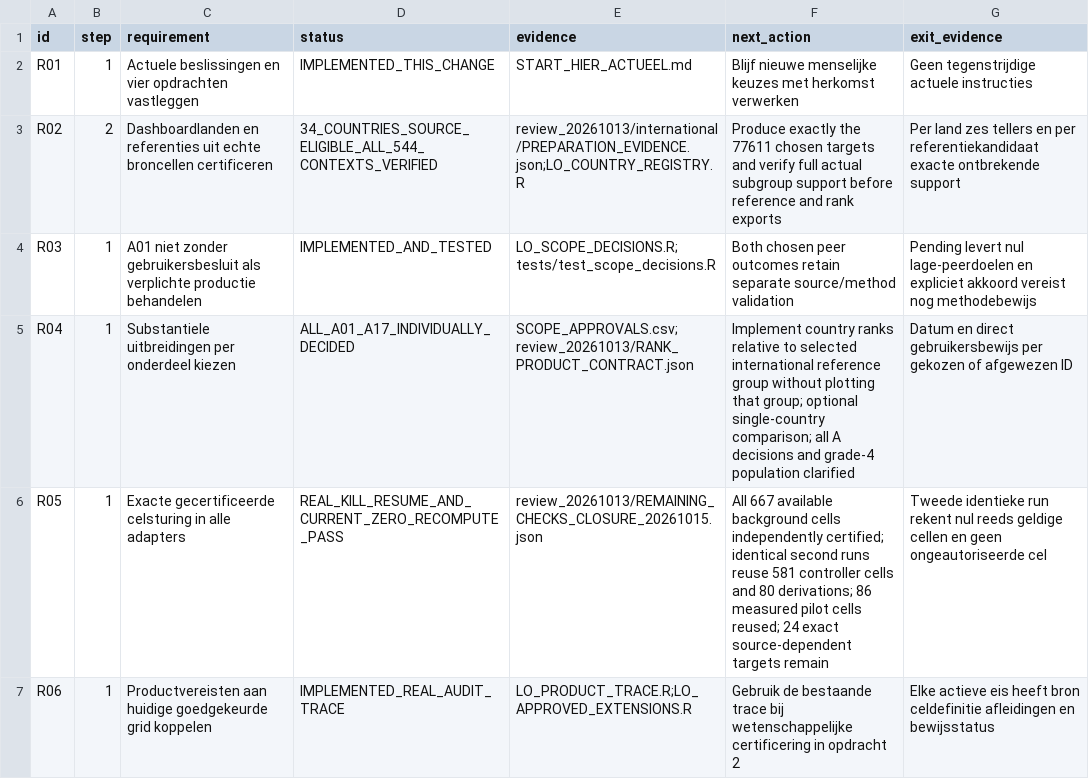
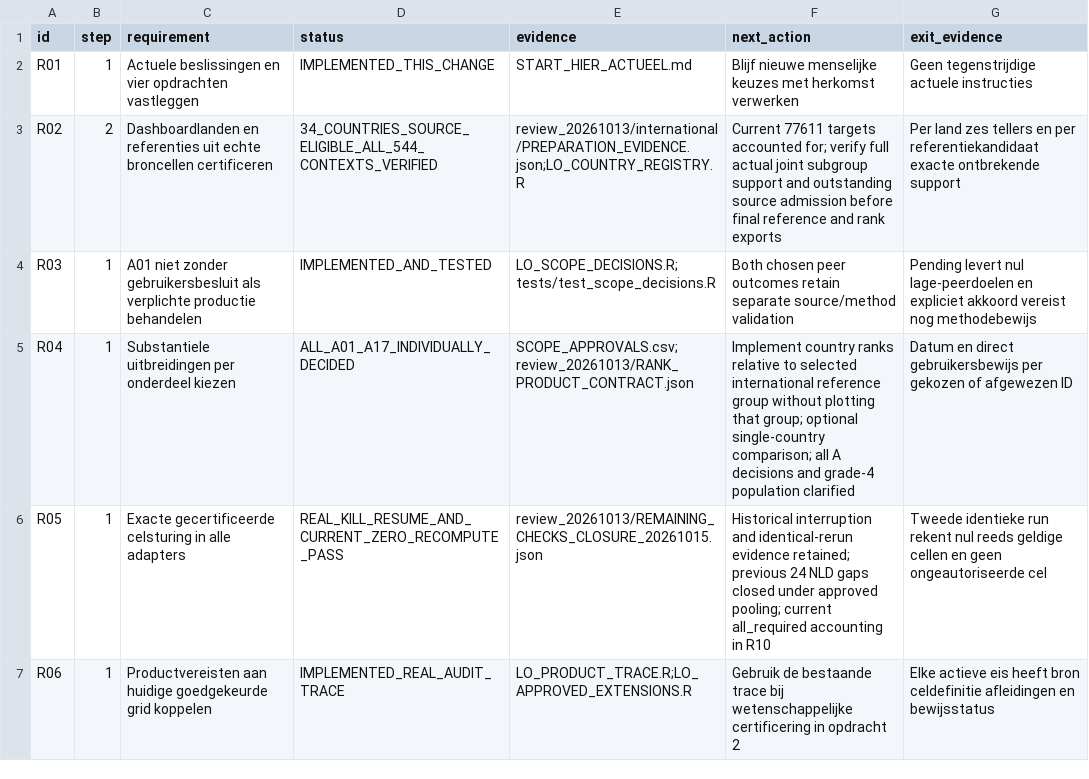
Before and after one commit to Netherlands-Opportunity-Lab/Learning-Outcomes, a CSV file: 06_pipeline/ACCEPTATIE_EN_VOORTGANG.csv, drawn as a sheet; only a part is shown; the diff covers the shown part only.

```diff
--- a/06_pipeline/ACCEPTATIE_EN_VOORTGANG.csv
+++ b/06_pipeline/ACCEPTATIE_EN_VOORTGANG.csv
@@ -2,6 +2,6 @@ id,step,requirement,status,evidence,next_action,exit_evidence
 R01,1,Actuele beslissingen en vier opdrachten vastleggen,IMPLEMENTED_THIS_CHANGE,START_HIER_ACTUEEL.md,Blijf nieuwe menselijke keuzes met herkomst verwerken,Geen tegenstrijdige actuele instructies
-R02,2,Dashboardlanden en referenties uit echte broncellen certificeren,34_COUNTRIES_SOURCE_ELIGIBLE_ALL_544_CONTEXTS_VERIFIED,review_20261013/international/PREPARATION_EVIDENCE.json;LO_COUNTRY_REGISTRY.R,Produce exactly the 77611 chosen targets and verify full actual subgroup support before reference and rank exports,Per land zes tellers en per referentiekandidaat exacte ontbrekende support
+R02,2,Dashboardlanden en referenties uit echte broncellen certificeren,34_COUNTRIES_SOURCE_ELIGIBLE_ALL_544_CONTEXTS_VERIFIED,review_20261013/international/PREPARATION_EVIDENCE.json;LO_COUNTRY_REGISTRY.R,Current 77611 targets accounted for; verify full actual joint subgroup support and outstanding source admission before final reference and rank exports,Per land zes tellers en per referentiekandidaat exacte ontbrekende support
 R03,1,A01 niet zonder gebruikersbesluit als verplichte productie behandelen,IMPLEMENTED_AND_TESTED,LO_SCOPE_DECISIONS.R;tests/test_scope_decisions.R,Both chosen peer outcomes retain separate source/method validation,Pending levert nul lage-peerdoelen en expliciet akkoord vereist nog methodebewijs
 R04,1,Substantiele uitbreidingen per onderdeel kiezen,ALL_A01_A17_INDIVIDUALLY_DECIDED,SCOPE_APPROVALS.csv;review_20261013/RANK_PRODUCT_CONTRACT.json,Implement country ranks relative to selected international reference group without plotting that group; optional single-country comparison; all A decisions and grade-4 population clarified,Datum en direct gebruikersbewijs per gekozen of afgewezen ID
-R05,1,Exacte gecertificeerde celsturing in alle adapters,REAL_KILL_RESUME_AND_CURRENT_ZERO_RECOMPUTE_PASS,review_20261013/REMAINING_CHECKS_CLOSURE_20261015.json,All 667 available background cells independently certified; identical second runs reuse 581 controller cells and 80 derivations; 86 measured pilot cells reused; 24 exact source-dependent targets remain,Tweede identieke run rekent nul reeds geldige cellen en geen ongeautoriseerde cel
+R05,1,Exacte gecertificeerde celsturing in alle adapters,REAL_KILL_RESUME_AND_CURRENT_ZERO_RECOMPUTE_PASS,review_20261013/REMAINING_CHECKS_CLOSURE_20261015.json,Historical interruption and identical-rerun evidence retained; previous 24 NLD gaps closed under approved pooling; current all_required accounting in R10,Tweede identieke run rekent nul reeds geldige cellen en geen ongeautoriseerde cel
 R06,1,Productvereisten aan huidige goedgekeurde grid koppelen,IMPLEMENTED_REAL_AUDIT_TRACE,LO_PRODUCT_TRACE.R;LO_APPROVED_EXTENSIONS.R,Gebruik de bestaande trace bij wetenschappelijke certificering in opdracht 2,Elke actieve eis heeft bron celdefinitie afleidingen en bewijsstatus
```
Also changed, not shown: 15 edited cells elsewhere in this file, 06_pipeline/review_20261013/IMPLEMENTATION_ISSUES.csv, 4 other files.
